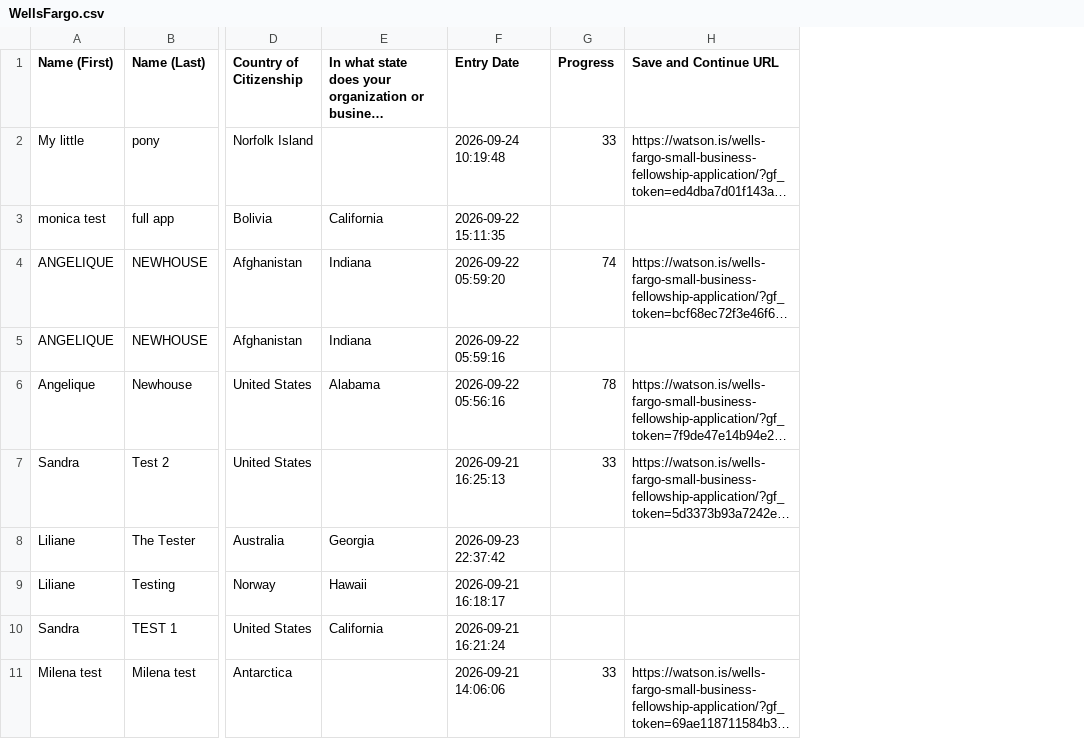
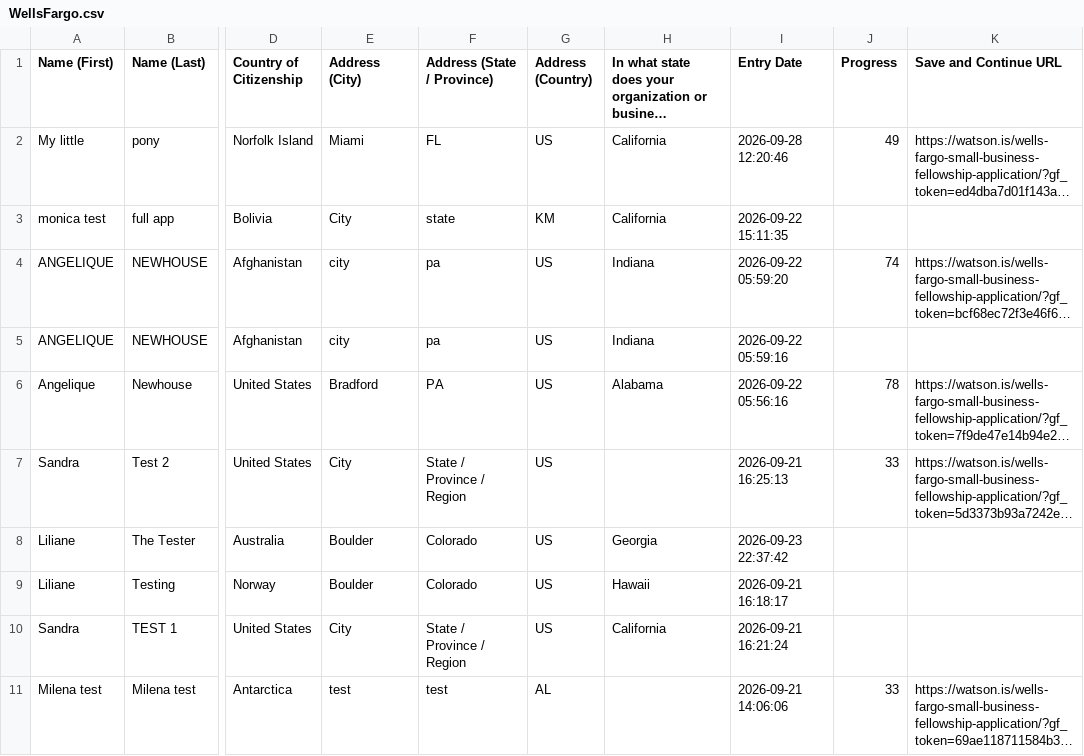
Before and after one commit to LilianReanda/WatsonInstitute, a CSV file: gravity-forms-csvs/WellsFargo.csv, drawn as a sheet; only a part is shown, gaps mark what is left out; long unchanged cells end in …; addresses are those after the commit; the diff names each change by its address in the sheet, - before the commit and + after, or states it on an @@ line.

```diff
--- a/gravity-forms-csvs/WellsFargo.csv
+++ b/gravity-forms-csvs/WellsFargo.csv
+column E (Address (City)), rows 2-11: Miami | City | city | city | Bradford | City | Boulder | Boulder | City | test
+column F (Address (State / Province)), rows 2-11: FL | state | pa | pa | PA | State / Province / Region | Colorado | Colorado | State / Province / Region | test
+column G (Address (Country)), rows 2-11: US | KM | US | US | US | US | US | US | US | AL
-H2: (empty)
+H2: California
-I2 (Entry Date): 2026-09-24 10:19:48
+I2 (Entry Date): 2026-09-28 12:20:46
-J2 (Progress): 33
+J2 (Progress): 49
```
Also changed, not shown: 20 other files.
